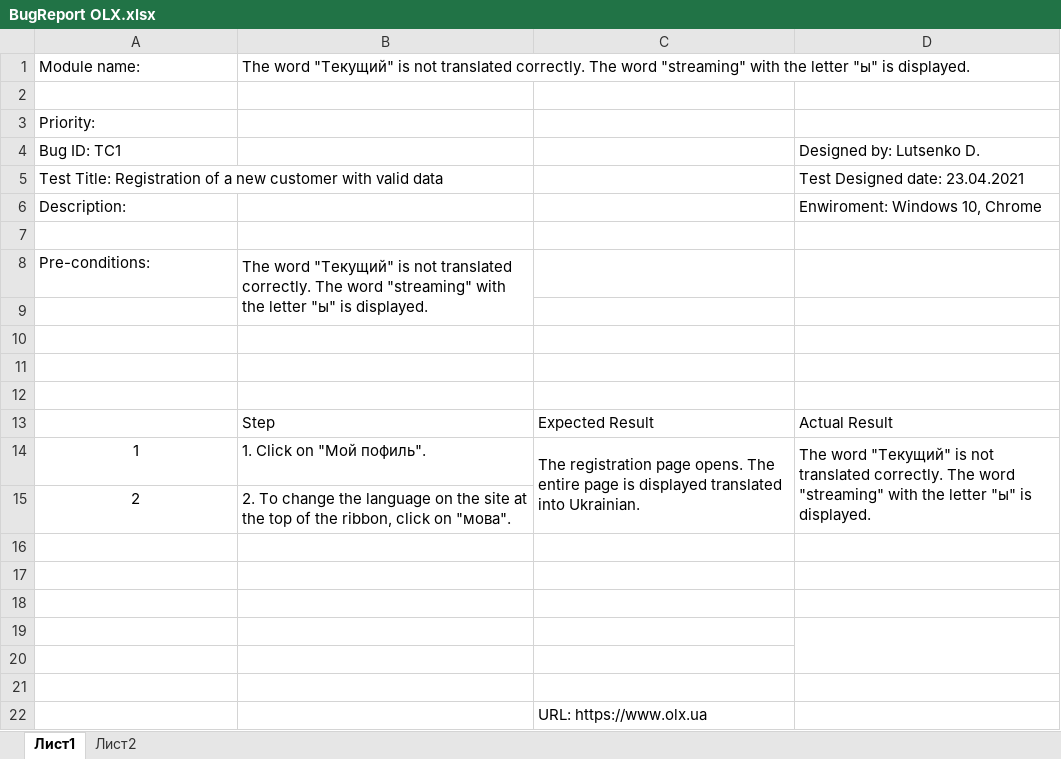
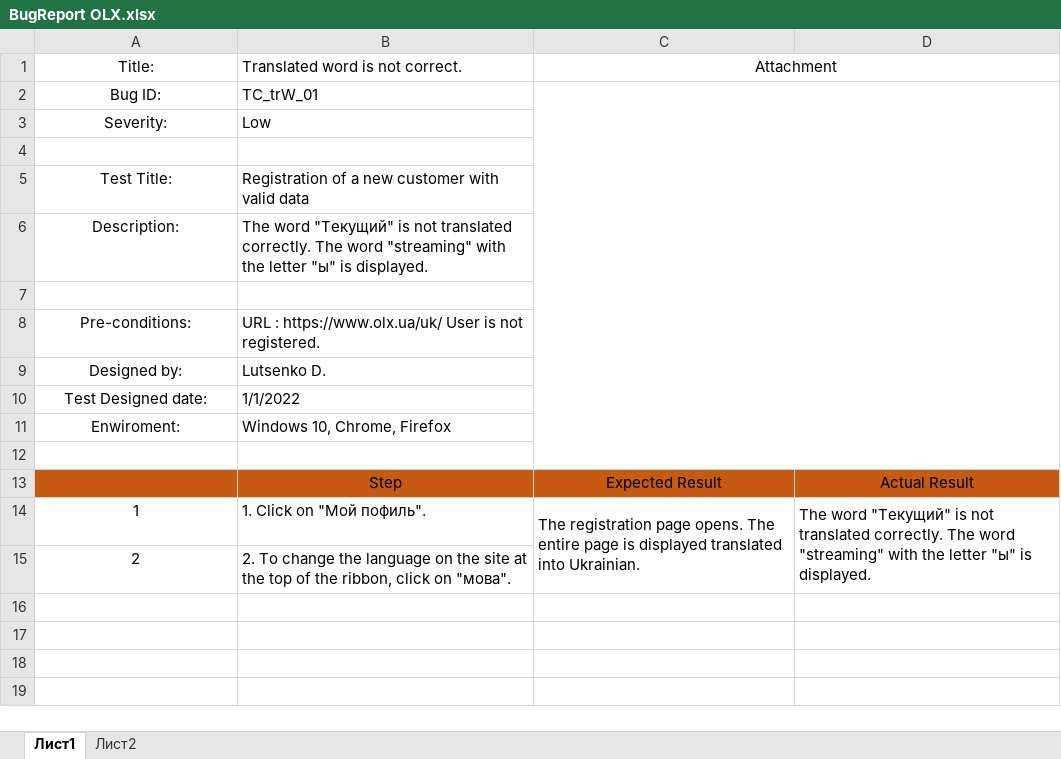
Before and after one commit to Dimalite/My-BugReports, an Excel workbook: olx/BugReport OLX.xlsx, sheet Лист1, drawn as a sheet; values as stored, in another font and other column widths than the file's, no borders; charts and pictures not drawn; removed rows and columns are numbered as before the commit, all else as after; the diff names each change by its address in the sheet, - before the commit and + after, or states it on an @@ line.

```diff
--- a/olx/BugReport OLX.xlsx (sheet Лист1)
+++ b/olx/BugReport OLX.xlsx (sheet Лист1)
-row 1: Module name: | The word "Текущий" is not translated correctly. The word "streaming" with the letter "ы" is displayed.
+row 1: Title: | Translated word is not correct. | Attachment
+row 2: Bug ID: | TC_trW_01
+row 3: Severity: | Low
-row 3: Priority:
-row 4: Bug ID: TC1 |  |  | Designed by: Lutsenko D.
-row 5: Test Title: Registration of a new customer with valid data |  |  | Test Designed date: 23.04.2021
+row 5: Test Title: | Registration of a new customer with valid data
-A6 alignment: left
+A6 alignment: center
-B6: (empty)
+B6: The word "Текущий" is not translated correctly. The word "streaming" with the letter "ы" is displayed.
-D6: Enwiroment: Windows 10, Chrome
+D6: (empty)
-A8 alignment: left
+A8 alignment: center
-B8: The word "Текущий" is not translated correctly. The word "streaming" with the letter "ы" is displayed.
+B8: URL : https://www.olx.ua/uk/ User is not registered.
-B8:B9 merged
-row 9: (empty)
+row 9: Designed by: | Lutsenko D.
-row 10: (empty)
+row 10: Test Designed date: | 1/1/2022
-row 11: (empty)
+row 11: Enwiroment: | Windows 10, Chrome, Firefox
-A13:D13 fill: none
+A13:D13 fill: #C55A11
-B13:D13 alignment: left
+B13:D13 alignment: center
-row 16: (empty)
-row 17: (empty)
-row 18: (empty)
-row 19: (empty)
-row 20: (empty)
-row 21: (empty)
-row 22:  |  | URL: https://www.olx.ua
```
Also changed, not shown: charts or pictures, 10 other files.
